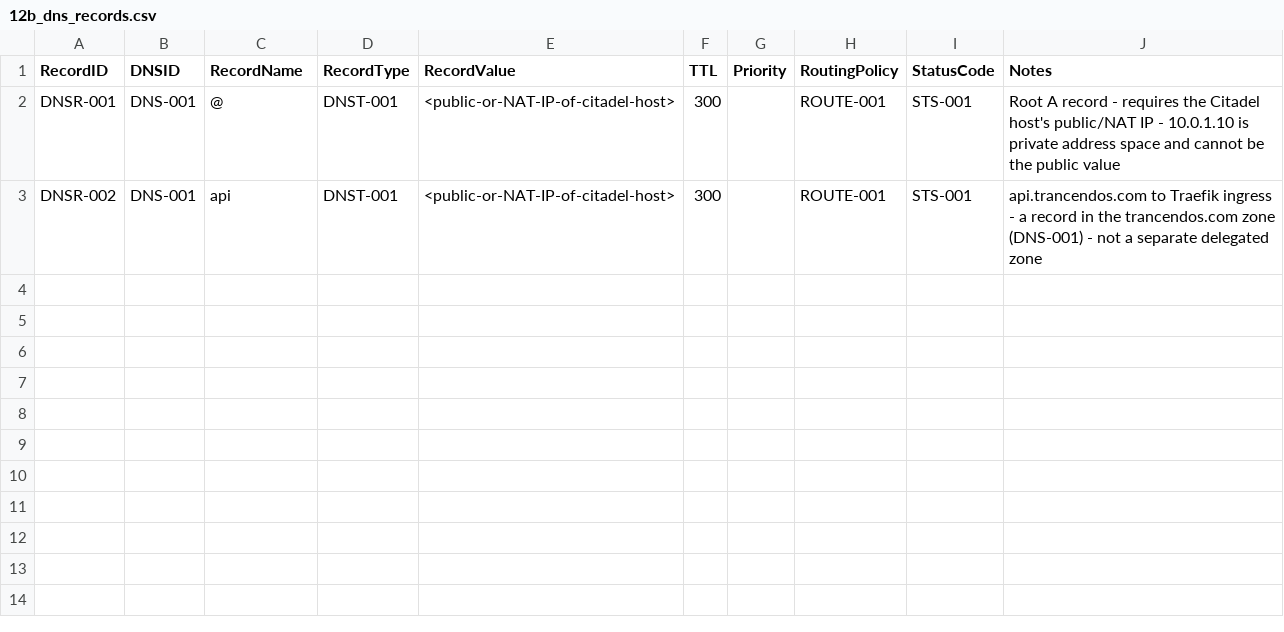
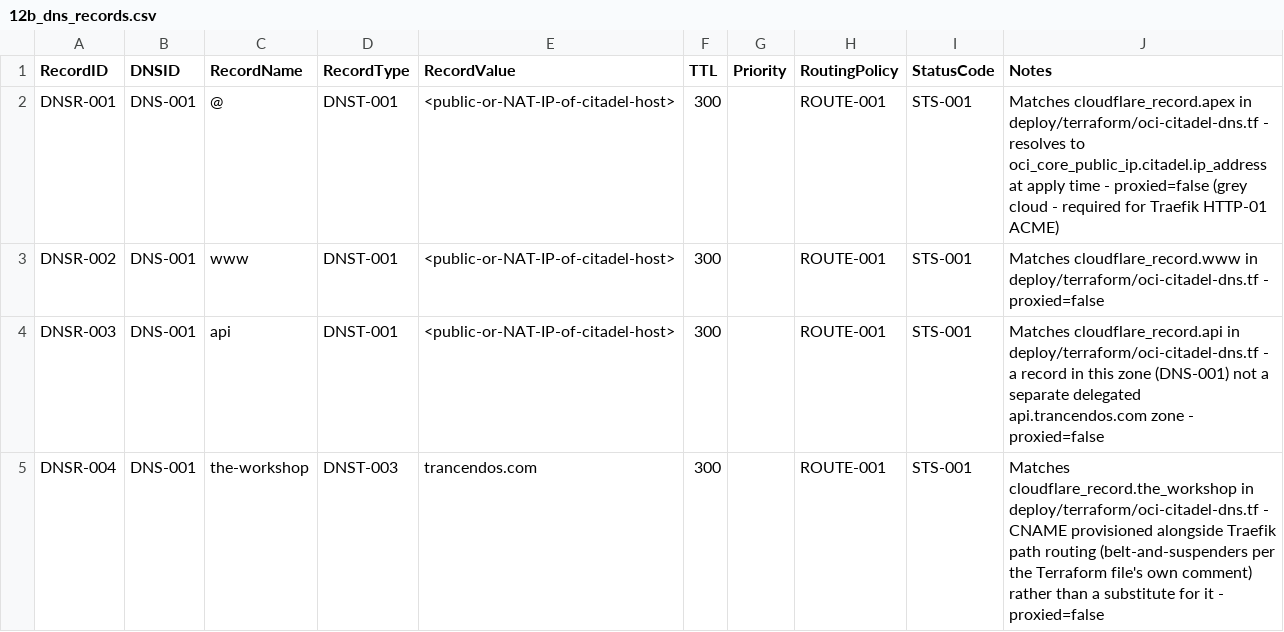
Before and after one commit to Trancendos/Tranc3, a CSV file: docs/architecture/ea-workbook/12b_dns_records.csv, drawn as a sheet.

```diff
--- a/docs/architecture/ea-workbook/12b_dns_records.csv
+++ b/docs/architecture/ea-workbook/12b_dns_records.csv
@@ -1,3 +1,5 @@
 RecordID,DNSID,RecordName,RecordType,RecordValue,TTL,Priority,RoutingPolicy,StatusCode,Notes
-DNSR-001,DNS-001,@,DNST-001,<public-or-NAT-IP-of-citadel-host>,300,,ROUTE-001,STS-001,Root A record - requires the Citadel host's public/NAT IP - 10.0.1.10 is private address space and cannot be the public value
-DNSR-002,DNS-001,api,DNST-001,<public-or-NAT-IP-of-citadel-host>,300,,ROUTE-001,STS-001,api.trancendos.com to Traefik ingress - a record in the trancendos.com zone (DNS-001) - not a separate delegated zone
+DNSR-001,DNS-001,@,DNST-001,<public-or-NAT-IP-of-citadel-host>,300,,ROUTE-001,STS-001,Matches cloudflare_record.apex in deploy/terraform/oci-citadel-dns.tf - resolves to oci_core_public_ip.citadel.ip_address at apply time - proxied=false (grey cloud - required for Traefik HTTP-01 ACME)
+DNSR-002,DNS-001,www,DNST-001,<public-or-NAT-IP-of-citadel-host>,300,,ROUTE-001,STS-001,Matches cloudflare_record.www in deploy/terraform/oci-citadel-dns.tf - proxied=false
+DNSR-003,DNS-001,api,DNST-001,<public-or-NAT-IP-of-citadel-host>,300,,ROUTE-001,STS-001,Matches cloudflare_record.api in deploy/terraform/oci-citadel-dns.tf - a record in this zone (DNS-001) not a separate delegated api.trancendos.com zone - proxied=false
+DNSR-004,DNS-001,the-workshop,DNST-003,trancendos.com,300,,ROUTE-001,STS-001,Matches cloudflare_record.the_workshop in deploy/terraform/oci-citadel-dns.tf - CNAME provisioned alongside Traefik path routing (belt-and-suspenders per the Terraform file's own comment) rather than a substitute for it - proxied=false
```
Also changed, not shown: docs/architecture/ea-workbook/12_dns.csv, 4 other files.
